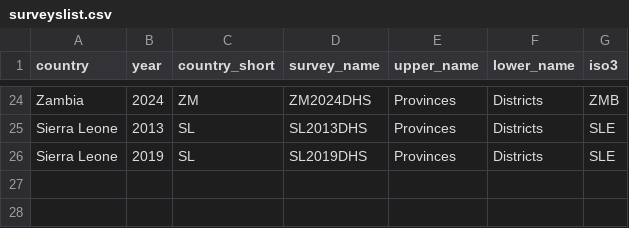
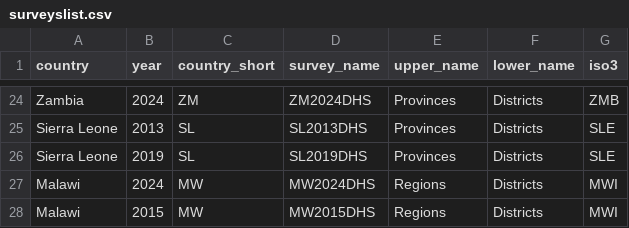
Before and after one commit to richardli/SAE4LMIC, a CSV file: info/surveyslist.csv, drawn as a sheet; only a part is shown, gaps mark what is left out.

Commit message:
save before cleaning up, this version include code for Malawi

```diff
--- a/info/surveyslist.csv
+++ b/info/surveyslist.csv
@@ -26 +26,3 @@ Sierra Leone,2013,SL,SL2013DHS,Provinces,Districts,SLE
 Sierra Leone,2019,SL,SL2019DHS,Provinces,Districts,SLE
+Malawi,2024,MW,MW2024DHS,Regions,Districts,MWI
+Malawi,2015,MW,MW2015DHS,Regions,Districts,MWI
```
Also changed, not shown: info/shapefileList.csv, 20 other files.
